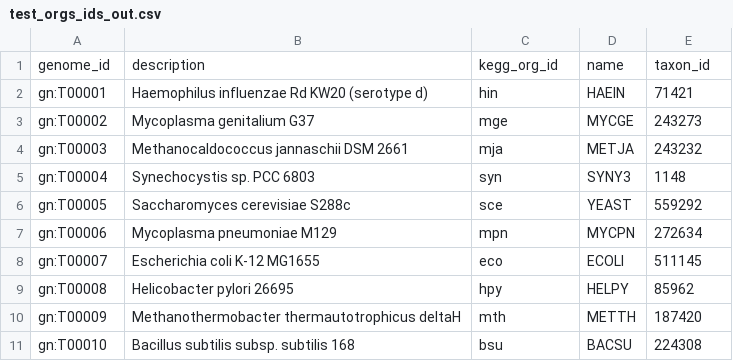
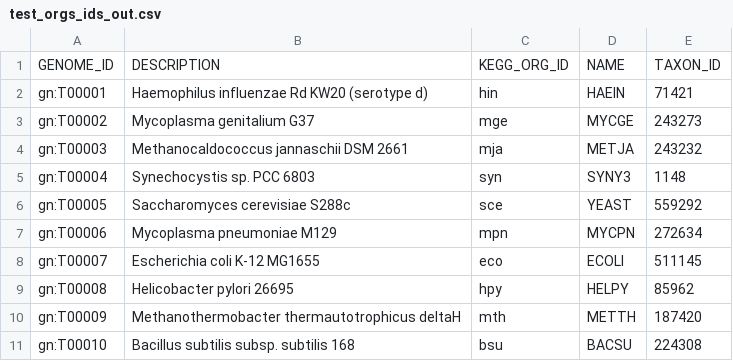
Before and after one commit to dizak/prwlr, a CSV file: test_data/test_orgs_ids_out.csv, drawn as a sheet.

Commit message:
UPD:Upperized the columns names

```diff
--- a/test_data/test_orgs_ids_out.csv
+++ b/test_data/test_orgs_ids_out.csv
@@ -1,2 +1,2 @@
-genome_id	description	kegg_org_id	name	taxon_id
+GENOME_ID	DESCRIPTION	KEGG_ORG_ID	NAME	TAXON_ID
 gn:T00001	 Haemophilus influenzae Rd KW20 (serotype d)	hin	 HAEIN	 71421
```
